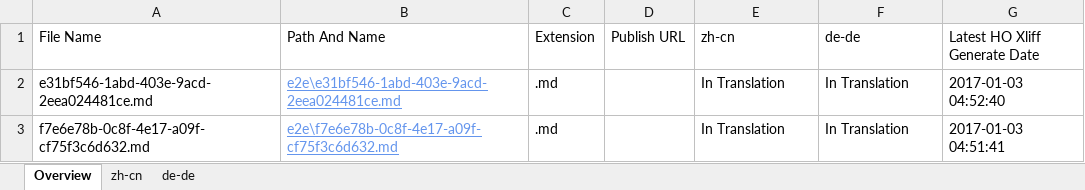
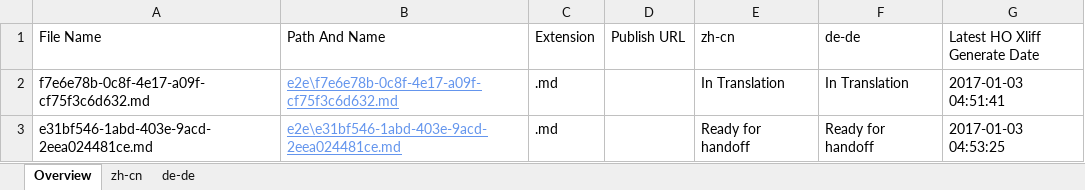
Before and after one commit to OpenLocalizationTestOrg/ol-test1-handback, an Excel workbook: ol-handback/OpenLocalizationTestOrg/ol-test1/ci/localization-status.xlsx, sheet Overview, drawn as a sheet; values as stored, in another font and other column widths than the file's, no borders; table styles not drawn; removed rows and columns are numbered as before the commit, all else as after; the diff names each change by its address in the sheet, - before the commit and + after, or states it on an @@ line.

Commit message:
Generate Report for Handoff

```diff
--- a/ol-handback/OpenLocalizationTestOrg/ol-test1/ci/localization-status.xlsx (sheet Overview)
+++ b/ol-handback/OpenLocalizationTestOrg/ol-test1/ci/localization-status.xlsx (sheet Overview)
-row 2: e31bf546-1abd-403e-9acd-2eea024481ce.md | e2e\e31bf546-1abd-403e-9acd-2eea024481ce.md | .md |  | In Translation | In Translation | 2017-01-03 04:52:40
+row 3: e31bf546-1abd-403e-9acd-2eea024481ce.md | e2e\e31bf546-1abd-403e-9acd-2eea024481ce.md | .md |  | Ready for handoff | Ready for handoff | 2017-01-03 04:53:25
```
Also changed, not shown: sheet zh-cn, sheet de-de.
